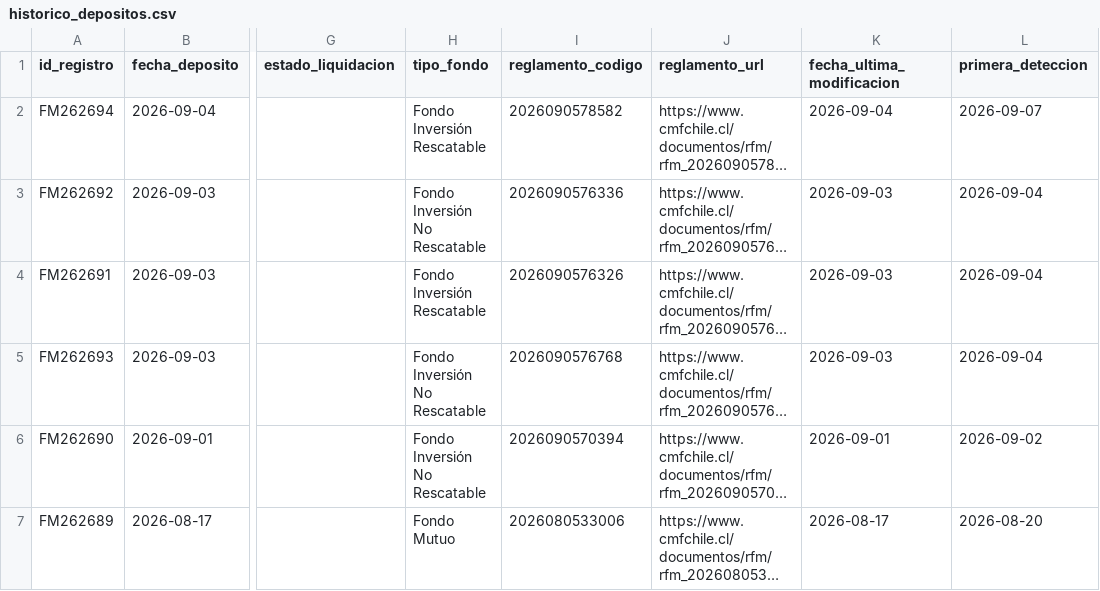
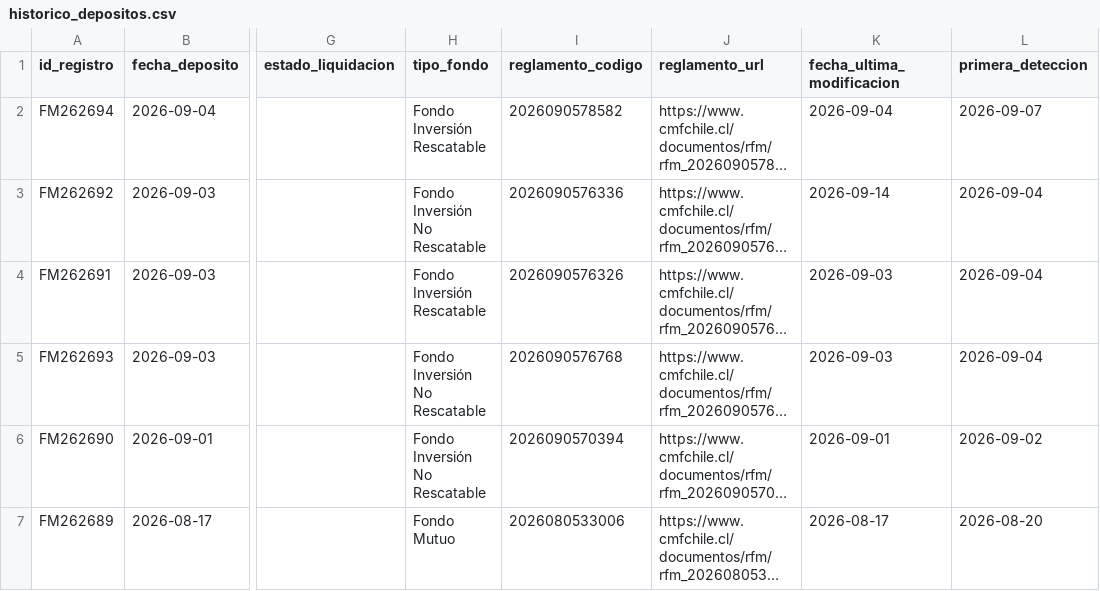
Before and after one commit to Cvmilo25/Deposito-de-fondos, a CSV file: data/historico_depositos.csv, drawn as a sheet; only a part is shown, gaps mark what is left out; long unchanged cells end in …; the diff covers the shown part only; the diff names each change by its address in the sheet, - before the commit and + after, or states it on an @@ line.

```diff
--- a/data/historico_depositos.csv
+++ b/data/historico_depositos.csv
-K3 (fecha_ultima_modificacion): 2026-09-03
+K3 (fecha_ultima_modificacion): 2026-09-14
```
Also changed, not shown: 69 edited cells elsewhere in this file, docs/data/historico_depositos.csv, 2 other files.
